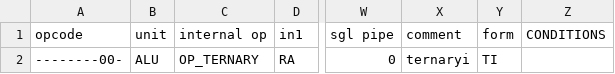
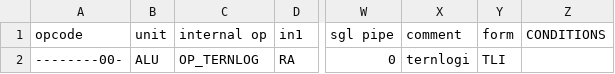
Before and after one commit to Libre-SOC-mirrors/openpower-isa, a CSV file: openpower/isatables/minor_5.csv, drawn as a sheet; only a part is shown, gaps mark what is left out; the diff names each change by its address in the sheet, - before the commit and + after, or states it on an @@ line.

Commit message:
rename ternary->ternlog and associated form/field TI->TLI

```diff
--- a/openpower/isatables/minor_5.csv
+++ b/openpower/isatables/minor_5.csv
-C2 (internal op): OP_TERNARY
+C2 (internal op): OP_TERNLOG
-X2 (comment): ternaryi
+X2 (comment): ternlogi
-Y2 (form): TI
+Y2 (form): TLI
```
Also changed, not shown: openpower/isatables/RM-1P-3S1D.csv, 3 other files.
